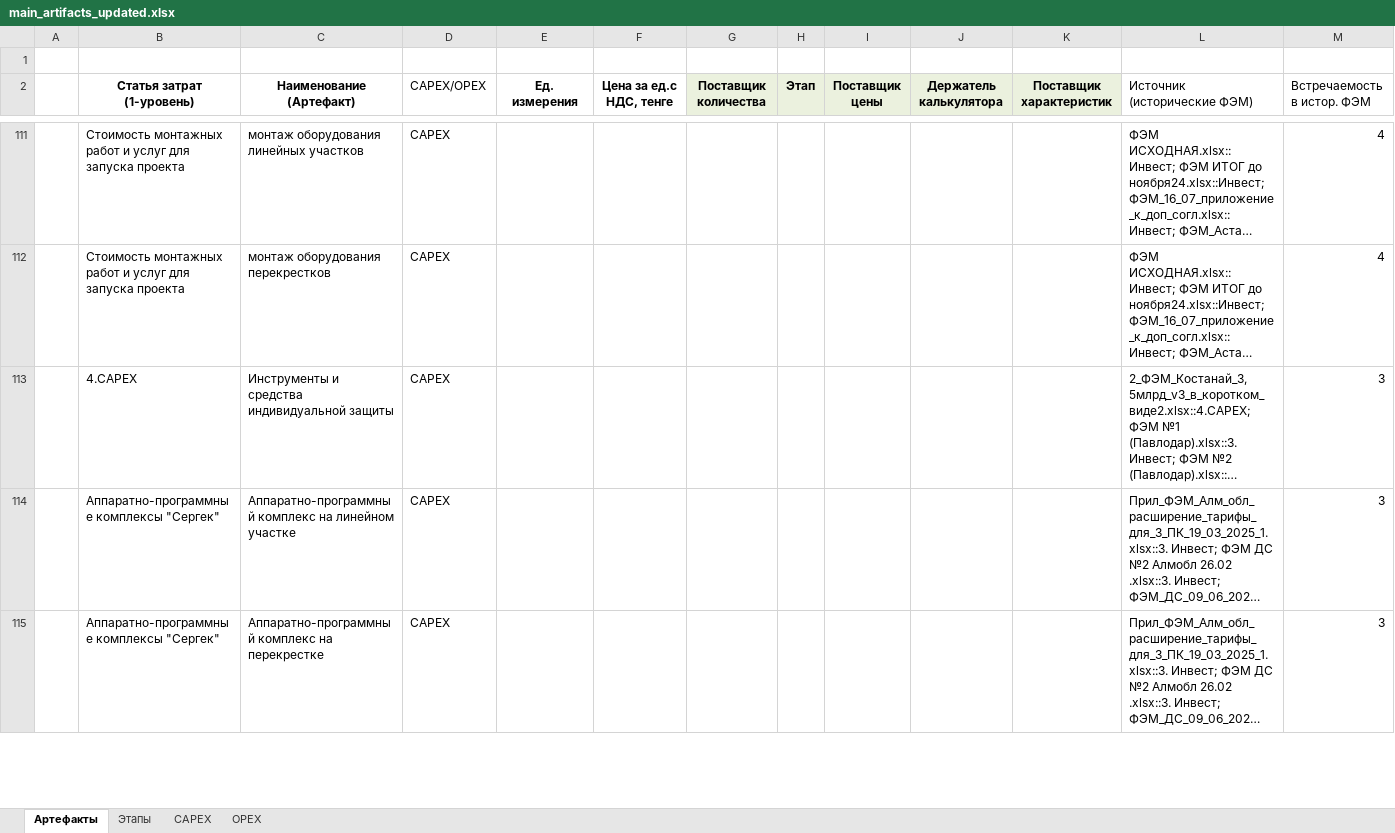
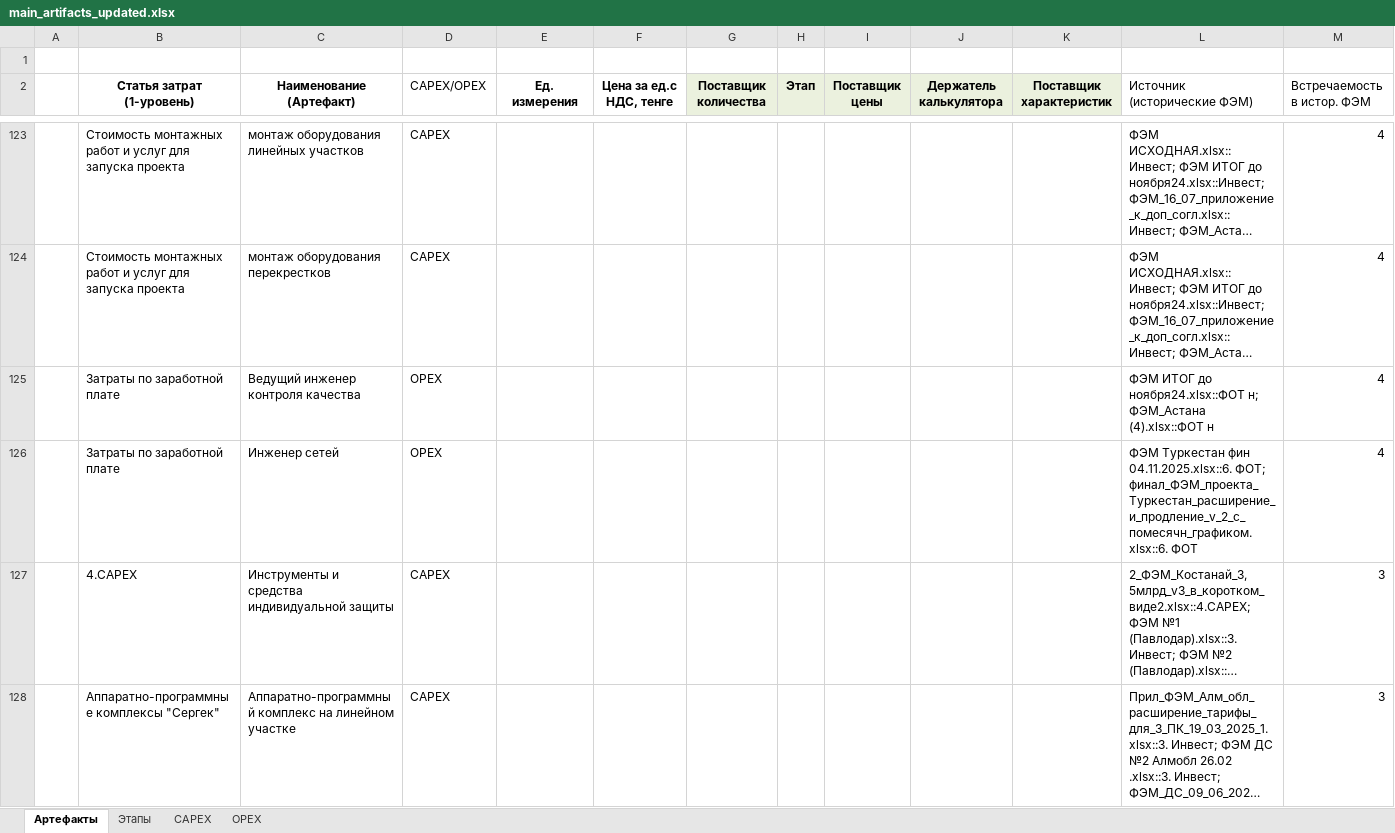
Before and after one commit to TemeshevProject/SG, an Excel workbook: fem-artifacts/main_artifacts_updated.xlsx, sheet Артефакты, drawn as a sheet; only a part is shown, gaps mark what is left out; the shorter side is filled out with more unchanged rows; long unchanged cells end in …; values as stored, in another font and other column widths than the file's, no borders; table styles not drawn; the diff covers the shown part only; the diff names each change by its address in the sheet, - before the commit and + after, or states it on an @@ line.

```diff
--- a/fem-artifacts/main_artifacts_updated.xlsx (sheet Артефакты)
+++ b/fem-artifacts/main_artifacts_updated.xlsx (sheet Артефакты)
+row 125:  | Затраты по заработной плате | Ведущий инженер контроля качества | OPEX |  |  |  |  |  |  |  | ФЭМ ИТОГ до ноября24.xlsx::ФОТ н; ФЭМ_Астана (4).xlsx::ФОТ н | 4
+row 126:  | Затраты по заработной плате | Инженер сетей | OPEX |  |  |  |  |  |  |  | ФЭМ Туркестан фин 04.11.2025.xlsx::6. ФОТ; финал_ФЭМ_проекта_Туркестан_расширение_и_продление_v_2_с_помесячн_графиком.xlsx::6. ФОТ | 4
```
Also changed, not shown: 52 added rows elsewhere in this sheet, sheet OPEX, 2 other files.
